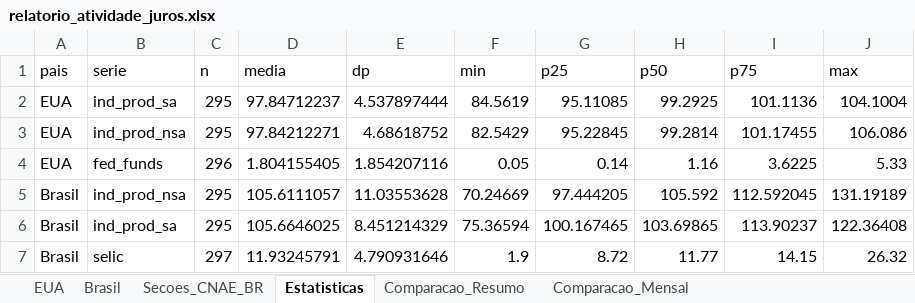
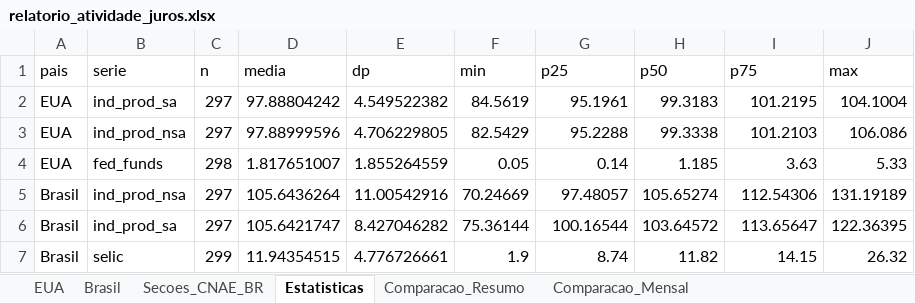
Before and after one commit to RafaelM0204/relatorio-atividade-juros, an Excel workbook: output_tutorial_3/relatorio_atividade_juros.xlsx, sheet Estatisticas, drawn as a sheet; values as stored, in another font and other column widths than the file's, no borders; removed rows and columns are numbered as before the commit, all else as after; the diff names each change by its address in the sheet, - before the commit and + after, or states it on an @@ line.

```diff
--- a/output_tutorial_3/relatorio_atividade_juros.xlsx (sheet Estatisticas)
+++ b/output_tutorial_3/relatorio_atividade_juros.xlsx (sheet Estatisticas)
-C2:C3 (n): 295
+C2:C3 (n): 297
-D2 (media): 97.84712237
+D2 (media): 97.88804242
-E2 (dp): 4.537897444
+E2 (dp): 4.549522382
-G2 (p25): 95.11085
+G2 (p25): 95.1961
-H2 (p50): 99.2925
+H2 (p50): 99.3183
-I2 (p75): 101.1136
+I2 (p75): 101.2195
-D3 (media): 97.84212271
+D3 (media): 97.88999596
-E3 (dp): 4.68618752
+E3 (dp): 4.706229805
-G3 (p25): 95.22845
+G3 (p25): 95.2288
-H3 (p50): 99.2814
+H3 (p50): 99.3338
-I3 (p75): 101.17455
+I3 (p75): 101.2103
-C4 (n): 296
+C4 (n): 298
-D4 (media): 1.804155405
+D4 (media): 1.817651007
-E4 (dp): 1.854207116
+E4 (dp): 1.855264559
-H4 (p50): 1.16
+H4 (p50): 1.185
-I4 (p75): 3.6225
+I4 (p75): 3.63
-C5 (n): 295
+C5 (n): 297
-D5 (media): 105.6111057
+D5 (media): 105.6436264
-E5 (dp): 11.03553628
+E5 (dp): 11.00542916
-G5 (p25): 97.444205
+G5 (p25): 97.48057
-H5 (p50): 105.592
+H5 (p50): 105.65274
-I5 (p75): 112.592045
+I5 (p75): 112.54306
-row 6: Brasil | ind_prod_sa | 295 | 105.6646025 | 8.451214329 | 75.36594 | 100.167465 | 103.69865 | 113.90237 | 122.36408
+row 6: Brasil | ind_prod_sa | 297 | 105.6421747 | 8.427046282 | 75.36144 | 100.16544 | 103.64572 | 113.65647 | 122.36395
-C7 (n): 297
+C7 (n): 299
-D7 (media): 11.93245791
+D7 (media): 11.94354515
-E7 (dp): 4.790931646
+E7 (dp): 4.776726661
-G7 (p25): 8.72
+G7 (p25): 8.74
-H7 (p50): 11.77
+H7 (p50): 11.82
```
Also changed, not shown: sheet Secoes_CNAE_BR, sheet Comparacao_Mensal, sheet Brasil, sheet EUA, sheet Comparacao_Resumo, 8 other files.
